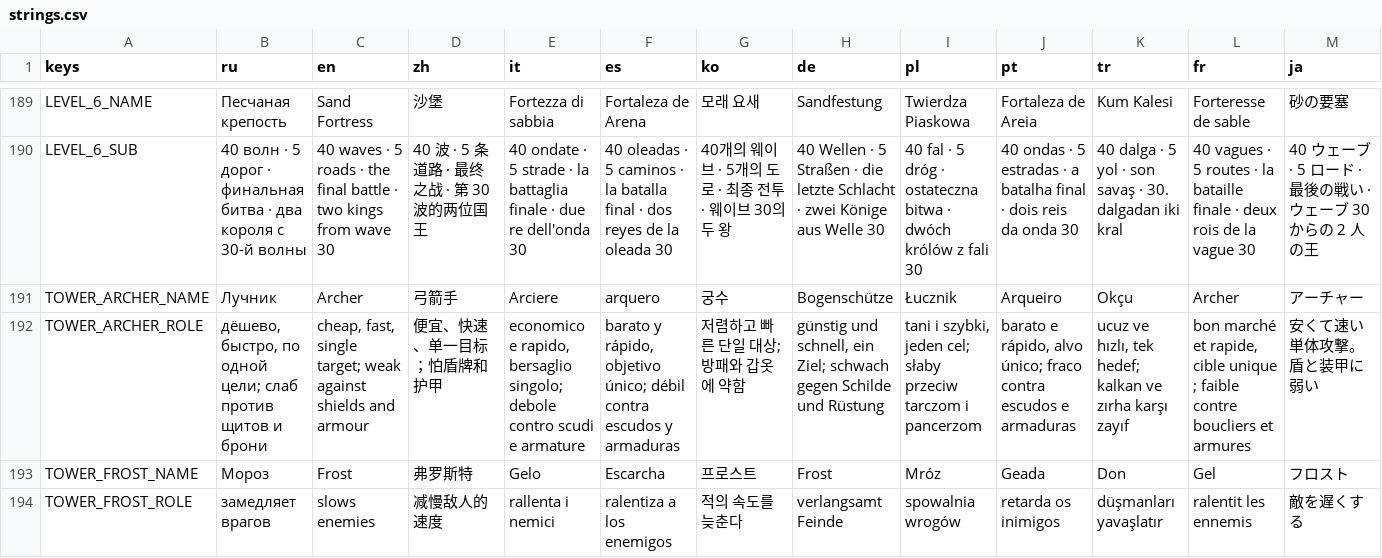
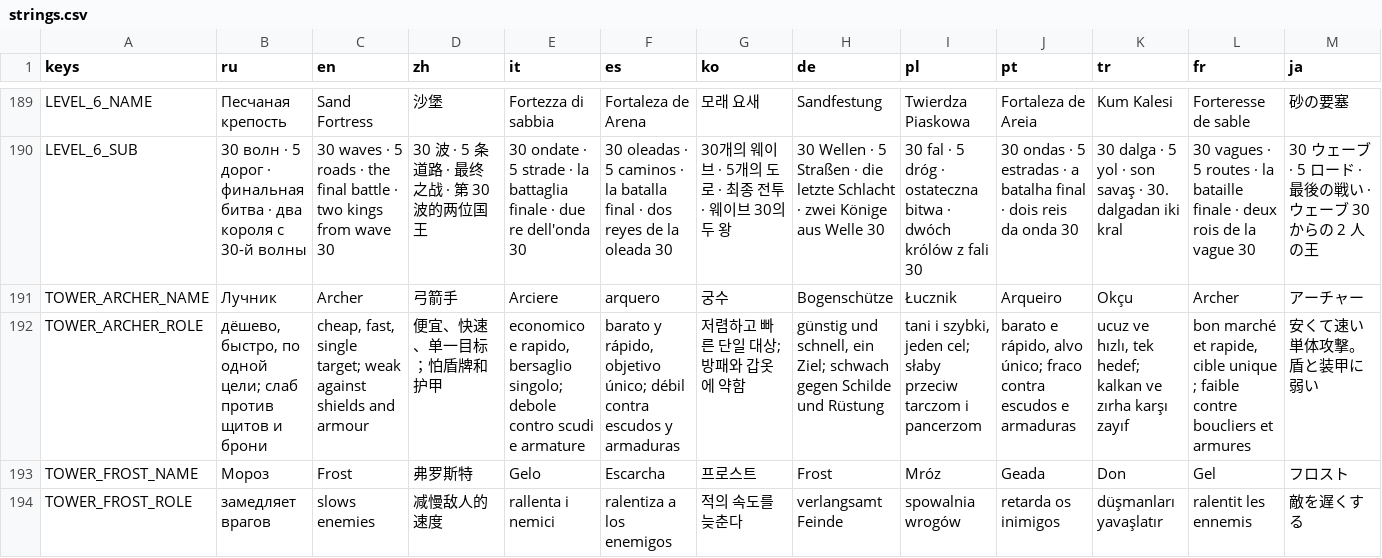
Before and after one commit to glebanya13/tinyguard, a CSV file: translations/strings.csv, drawn as a sheet; only a part is shown, gaps mark what is left out; the diff covers the shown part only; the diff names each change by its address in the sheet, - before the commit and + after, or states it on an @@ line.

```diff
--- a/translations/strings.csv
+++ b/translations/strings.csv
-B190 (ru): 40 волн ·…
+B190 (ru): 30 волн ·…
-C190 (en): 40 waves ·…
+C190 (en): 30 waves ·…
-D190 (zh): 40 波 · 5 条道路 · 最终之战 · 第 30 波的两位国王
+D190 (zh): 30 波 · 5 条道路 · 最终之战 · 第 30 波的两位国王
-E190 (it): 40 ondate ·…
+E190 (it): 30 ondate ·…
-F190 (es): 40 oleadas ·…
+F190 (es): 30 oleadas ·…
-G190 (ko): 40개의 웨이브 · 5개의 도로 · 최종 전투 · 웨이브 30의 두 왕
+G190 (ko): 30개의 웨이브 · 5개의 도로 · 최종 전투 · 웨이브 30의 두 왕
-H190 (de): 40 Wellen ·…
+H190 (de): 30 Wellen ·…
-I190 (pl): 40 fal ·…
+I190 (pl): 30 fal ·…
-J190 (pt): 40 ondas ·…
+J190 (pt): 30 ondas ·…
-K190 (tr): 40 dalga ·…
+K190 (tr): 30 dalga ·…
-L190 (fr): 40 vagues ·…
+L190 (fr): 30 vagues ·…
-M190 (ja): 40 ウェーブ · 5 ロード · 最後の戦い · ウェーブ 30 からの 2 人の王
+M190 (ja): 30 ウェーブ · 5 ロード · 最後の戦い · ウェーブ 30 からの 2 人の王
```
Also changed, not shown: 24 edited cells elsewhere in this file, 21 other files.
